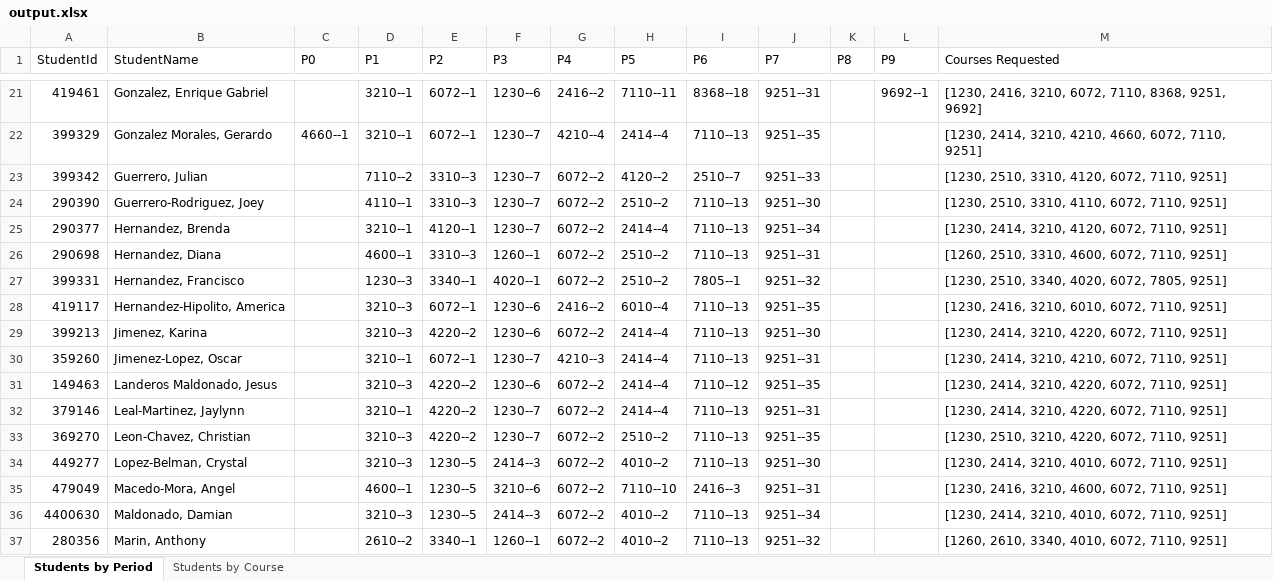
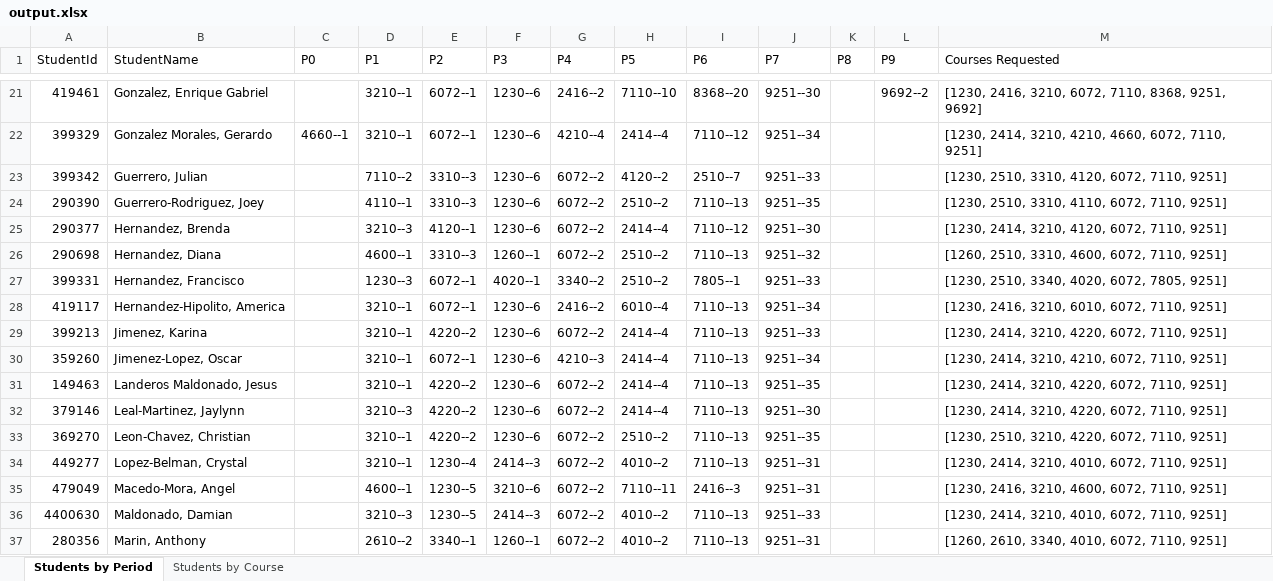
Before and after one commit to oliverox/courseSchedulingApp, an Excel workbook: datasource/output.xlsx, sheet Students by Period, drawn as a sheet; only a part is shown, gaps mark what is left out; values as stored, in another font and other column widths than the file's, no borders; 1 other sheet too large or unreadable and not compared; the diff covers the shown part only; the diff names each change by its address in the sheet, - before the commit and + after, or states it on an @@ line.

```diff
--- a/datasource/output.xlsx (sheet Students by Period)
+++ b/datasource/output.xlsx (sheet Students by Period)
-H21 (P5): 7110--11
+H21 (P5): 7110--10
-I21 (P6): 8368--18
+I21 (P6): 8368--20
-J21 (P7): 9251--31
+J21 (P7): 9251--30
-L21 (P9): 9692--1
+L21 (P9): 9692--2
-F22:F25 (P3): 1230--7
+F22:F25 (P3): 1230--6
-I22 (P6): 7110--13
+I22 (P6): 7110--12
-J22 (P7): 9251--35
+J22 (P7): 9251--34
-J24 (P7): 9251--30
+J24 (P7): 9251--35
-D25 (P1): 3210--1
+D25 (P1): 3210--3
-I25 (P6): 7110--13
+I25 (P6): 7110--12
-J25 (P7): 9251--34
+J25 (P7): 9251--30
-J26 (P7): 9251--31
+J26 (P7): 9251--32
-E27 (P2): 3340--1
+E27 (P2): 6072--1
-G27 (P4): 6072--2
+G27 (P4): 3340--2
-J27 (P7): 9251--32
+J27 (P7): 9251--33
-D28:D29 (P1): 3210--3
+D28:D29 (P1): 3210--1
-J28 (P7): 9251--35
+J28 (P7): 9251--34
-J29 (P7): 9251--30
+J29 (P7): 9251--33
-F30 (P3): 1230--7
+F30 (P3): 1230--6
-J30 (P7): 9251--31
+J30 (P7): 9251--34
-D31 (P1): 3210--3
+D31 (P1): 3210--1
-I31 (P6): 7110--12
+I31 (P6): 7110--13
-D32 (P1): 3210--1
+D32 (P1): 3210--3
-F32:F33 (P3): 1230--7
+F32:F33 (P3): 1230--6
-J32 (P7): 9251--31
+J32 (P7): 9251--30
-D33:D34 (P1): 3210--3
+D33:D34 (P1): 3210--1
-E34 (P2): 1230--5
+E34 (P2): 1230--4
-J34 (P7): 9251--30
+J34 (P7): 9251--31
-H35 (P5): 7110--10
+H35 (P5): 7110--11
-J36 (P7): 9251--34
+J36 (P7): 9251--33
-J37 (P7): 9251--32
+J37 (P7): 9251--31
```
Also changed, not shown: 106 edited cells elsewhere in this sheet, 3 other files.
